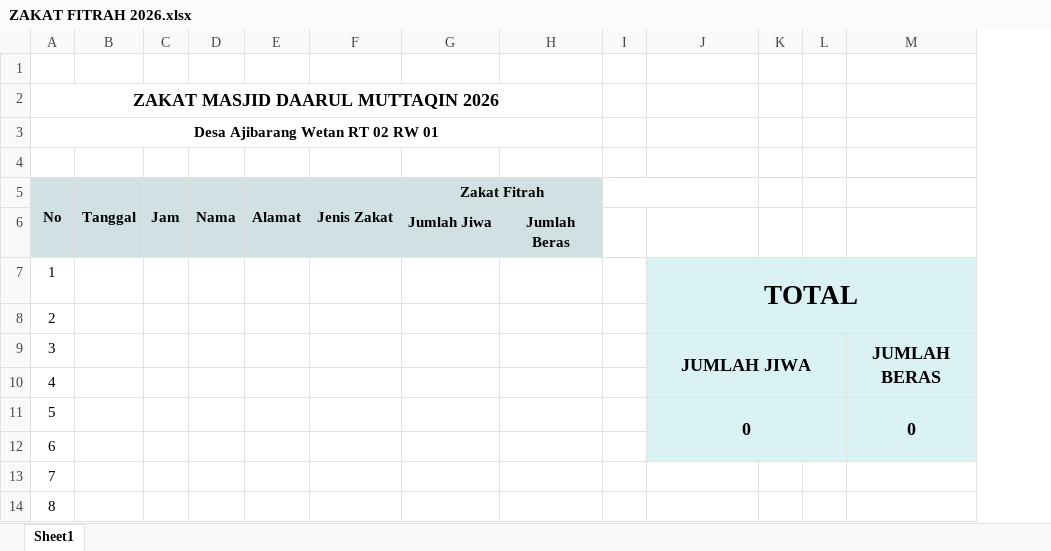
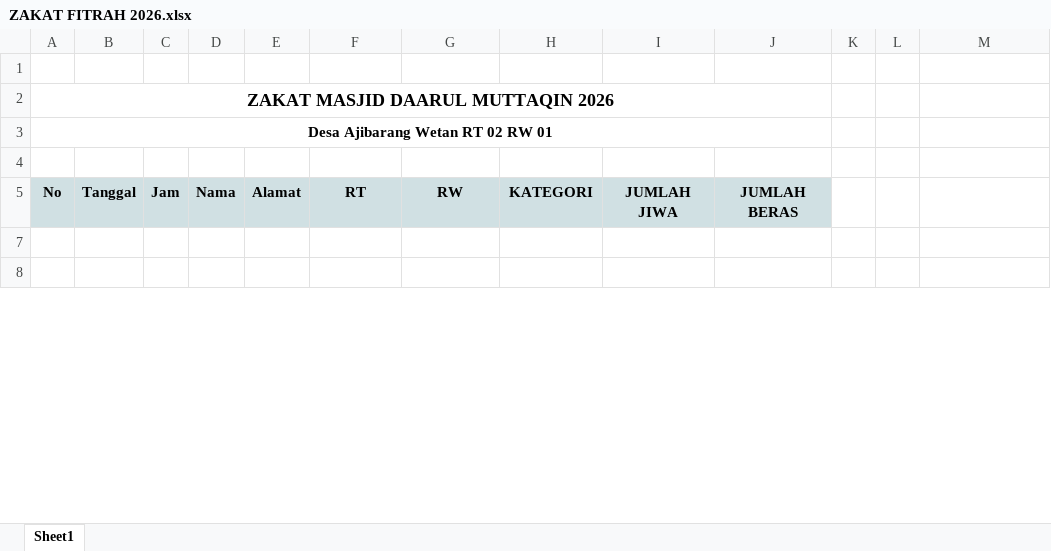
Before and after one commit to Felix-rg/IRMADA, an Excel workbook: ZAKAT FITRAH 2026.xlsx, sheet Sheet1, drawn as a sheet; only a part is shown; values as stored, in another font and other column widths than the file's, no borders; removed rows and columns are numbered as before the commit, all else as after; the diff covers the shown part only; the diff names each change by its address in the sheet, - before the commit and + after, or states it on an @@ line.

```diff
--- a/ZAKAT FITRAH 2026.xlsx (sheet Sheet1)
+++ b/ZAKAT FITRAH 2026.xlsx (sheet Sheet1)
-column I, empty
+column J, row 5: JUMLAH BERAS
-A2:H2 merged
+A2:J2 merged
-A3:H3 merged
+A3:J3 merged
-A5:A6 merged
-B5:B6 merged
-C5:C6 merged
-D5:D6 merged
-E5:E6 merged
-F5: Jenis Zakat
+F5: RT
-F5:F6 merged
-G5: Zakat Fitrah
+G5: RW
-G5:H5 merged
-H5: (empty)
+H5: KATEGORI
-H5 fill: none
+H5 fill: #D0E0E3
-I5: (empty)
+I5: JUMLAH JIWA
-I5 fill: none
+I5 fill: #D0E0E3
-row 7:  |  |  |  |  |  | Jumlah Jiwa | Jumlah Beras
+row 7: (empty)
-G7:H7 fill: #D0E0E3
+G7:H7 fill: none
-row 8: 1 |  |  |  |  |  |  |  |  | TOTAL
+row 8: (empty)
-I8 fill: #DAF2F4
+I8 fill: none
-J7:M8 merged
-K8:M8 fill: #DAF2F4
+K8:M8 fill: none
-row 8: 2
-row 9: 3 |  |  |  |  |  |  |  |  | JUMLAH JIWA |  |  | JUMLAH BERAS
-row 10: 4
-row 11: 5 |  |  |  |  |  |  |  |  | 0 |  |  | 0
-row 12: 6
-row 13: 7
-row 14: 8
```
Also changed, not shown: 8 added rows, 182 removed rows, 10 edited cells and cell formats elsewhere in this sheet, ZAKAT MAAL_INFAQ_SHODAQOH 2026.xlsx, laporan_fitrah.xlsx, 12 other files.
